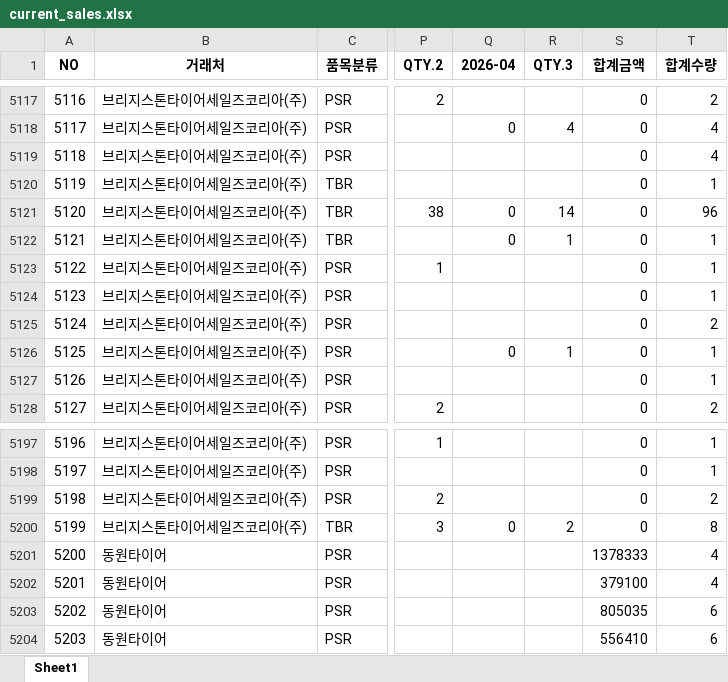
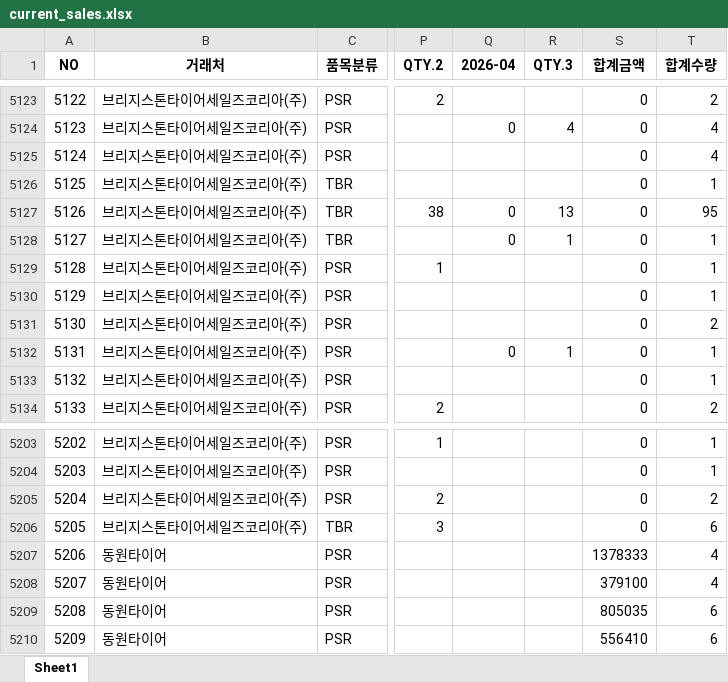
Before and after one commit to jeongkihyun25-arch/sales, an Excel workbook: current_sales.xlsx, sheet Sheet1, drawn as a sheet; only a part is shown, gaps mark what is left out; values as stored, in another font and other column widths than the file's, no borders; addresses are those after the commit; the diff covers the shown part only; the diff names each change by its address in the sheet, - before the commit and + after, or states it on an @@ line.

```diff
--- a/current_sales.xlsx (sheet Sheet1)
+++ b/current_sales.xlsx (sheet Sheet1)
@@ column A (NO) renumbered from row 977 down @@
-R5127 (QTY.3): 14
+R5127 (QTY.3): 13
-T5127 (합계수량): 96
+T5127 (합계수량): 95
-Q5206 (2026-04): 0
+Q5206 (2026-04): (empty)
-R5206 (QTY.3): 2
+R5206 (QTY.3): (empty)
-T5206 (합계수량): 8
+T5206 (합계수량): 6
```
Also changed, not shown: 6 added rows and 20 edited cells elsewhere in this sheet.
